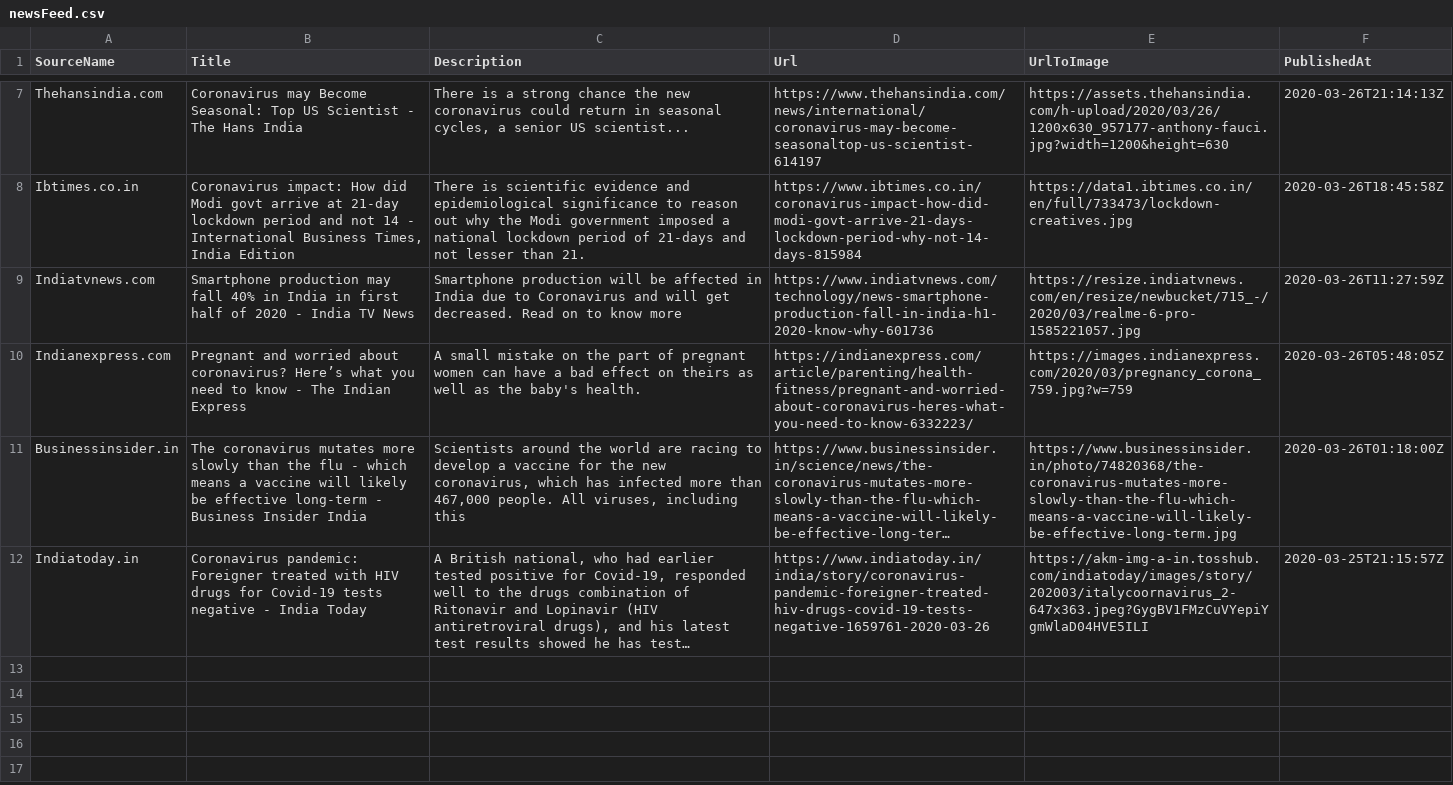
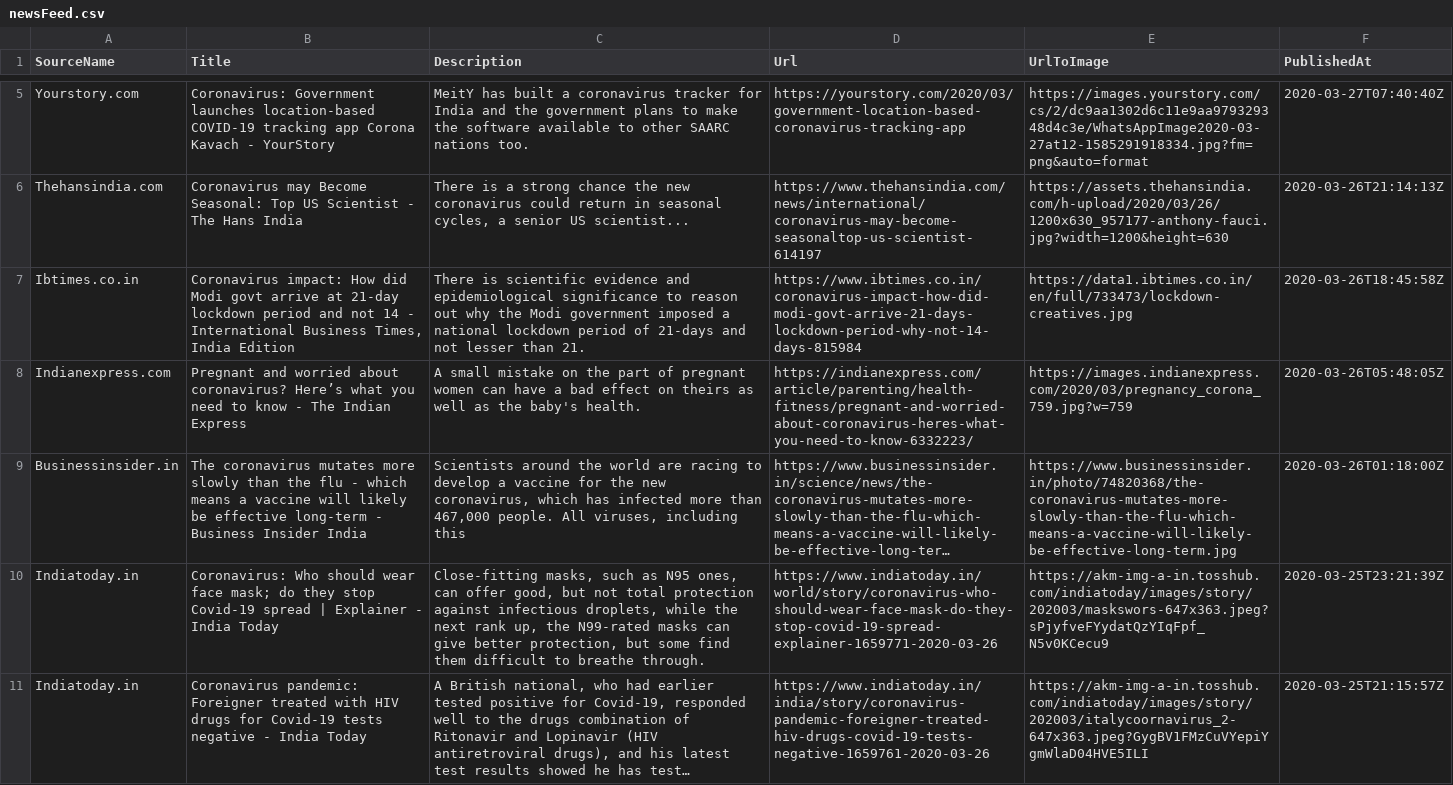
Before and after one commit to PritiShaw/Covid-19-India, a CSV file: src/data/newsFeed.csv, drawn as a sheet; only a part is shown, gaps mark what is left out; long unchanged cells end in …; removed rows and columns are numbered as before the commit, all else as after; the diff covers the shown part only; the diff names each change by its address in the sheet, - before the commit and + after, or states it on an @@ line.

Commit message:
Stats Bot pushed at 28-03-2020_03:00AM IST

```diff
--- a/src/data/newsFeed.csv
+++ b/src/data/newsFeed.csv
+row 5: Yourstory.com | Coronavirus: Government launches location-based COVID-19 tracking app Corona Kavach - YourStory | MeitY has built a coronavirus tracker for India and the government plans to make the software available to other SAARC nations too. | https://yourstory.com/2020/03/government-location-based-coronavirus-tracking-app | https://images.yourstory.com/cs/2/dc9aa1302d6c11e9aa979329348d4c3e/WhatsAppImage2020-03-27at12-1585291918334.jpg?fm=png&auto=format | 2020-03-27T07:40:40Z
-row 9: Indiatvnews.com | Smartphone production may fall 40% in India in first half of 2020 - India TV News | Smartphone production will be affected in India due to Coronavirus and will get decreased. Read on to know more | https://www.indiatvnews.com/technology/news-smartphone-production-fall-in-india-h1-2020-know-why-601736 | https://resize.indiatvnews.com/en/resize/newbucket/715_-/2020/03/realme-6-pro-1585221057.jpg | 2020-03-26T11:27:59Z
+row 10: Indiatoday.in | Coronavirus: Who should wear face mask; do they stop Covid-19 spread | Explainer - India Today | Close-fitting masks, such as N95 ones, can offer good, but not total protection against infectious droplets, while the next rank up, the N99-rated masks can give better protection, but some find them difficult to breathe through. | https://www.indiatoday.in/world/story/coronavirus-who-should-wear-face-mask-do-they-stop-covid-19-spread-explainer-1659771-2020-03-26 | https://akm-img-a-in.tosshub.com/indiatoday/images/story/202003/maskswors-647x363.jpeg?sPjyfveFYydatQzYIqFpf_N5v0KCecu9 | 2020-03-25T23:21:39Z
```
Also changed, not shown: 1 added row and 3 removed rows elsewhere in this file.
